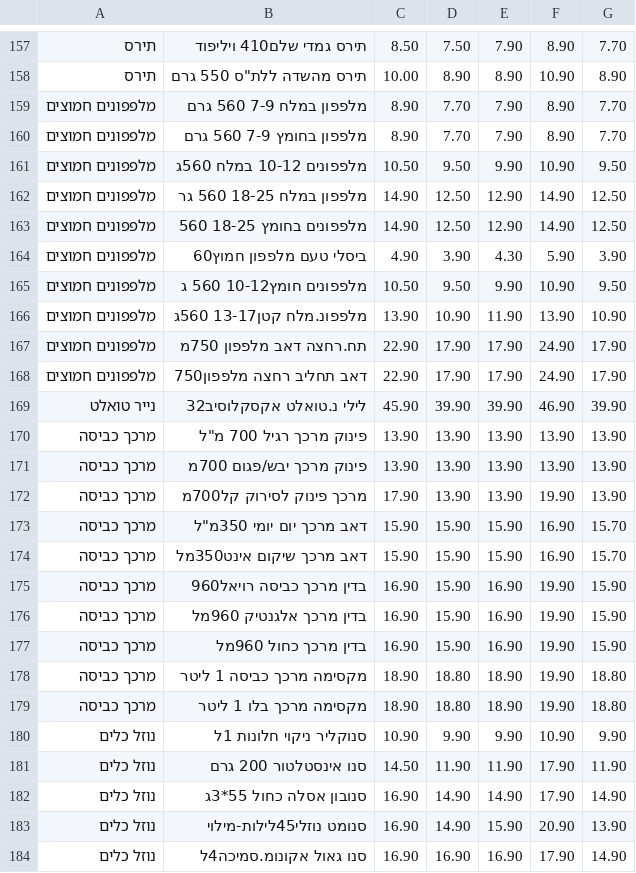
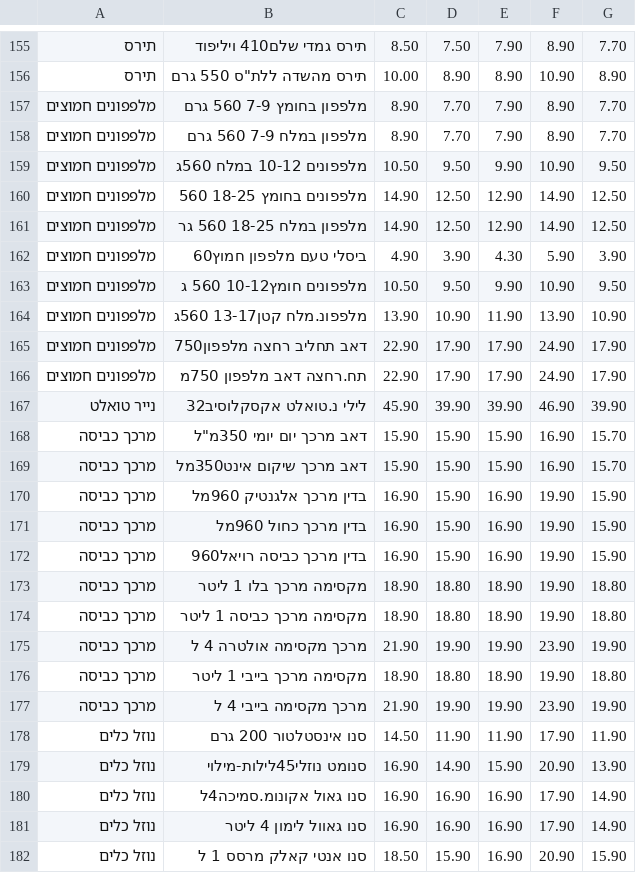
Before and after one commit to adirdebby-lgtm/price-test2, a TSV file: prices.tsv, drawn as a sheet; only a part is shown, gaps mark what is left out; the shorter side is filled out with more unchanged rows; the diff covers the shown part only.

```diff
--- a/prices.tsv
+++ b/prices.tsv
@@ -158,7 +156,7 @@
 תירס	תירס מהשדה ללת"ס 550 גרם	10.00	8.90	8.90	10.90	8.90
+מלפפונים חמוצים	מלפפון בחומץ 7-9 560 גרם	8.90	7.70	7.90	8.90	7.70
 מלפפונים חמוצים	מלפפון במלח 7-9 560 גרם	8.90	7.70	7.90	8.90	7.70
-מלפפונים חמוצים	מלפפון בחומץ 7-9 560 גרם	8.90	7.70	7.90	8.90	7.70
 מלפפונים חמוצים	מלפפונים 10-12 במלח 560ג	10.50	9.50	9.90	10.90	9.50
+מלפפונים חמוצים	מלפפונים בחומץ 18-25 560	14.90	12.50	12.90	14.90	12.50
 מלפפונים חמוצים	מלפפון במלח 18-25 560 גר	14.90	12.50	12.90	14.90	12.50
-מלפפונים חמוצים	מלפפונים בחומץ 18-25 560	14.90	12.50	12.90	14.90	12.50
 מלפפונים חמוצים	ביסלי טעם מלפפון חמוץ60	4.90	3.90	4.30	5.90	3.90
@@ -166,18 +164,16 @@
 מלפפונים חמוצים	מלפפונ.מלח קטן13-17 560ג	13.90	10.90	11.90	13.90	10.90
+מלפפונים חמוצים	דאב תחליב רחצה מלפפון750	22.90	17.90	17.90	24.90	17.90
 מלפפונים חמוצים	תח.רחצה דאב מלפפון 750מ	22.90	17.90	17.90	24.90	17.90
-מלפפונים חמוצים	דאב תחליב רחצה מלפפון750	22.90	17.90	17.90	24.90	17.90
 נייר טואלט	לילי נ.טואלט אקסקלוסיב32	45.90	39.90	39.90	46.90	39.90
-מרכך כביסה	פינוק מרכך רגיל 700 מ"ל	13.90	13.90	13.90	13.90	13.90
-מרכך כביסה	פינוק מרכך יבש/פגום 700מ	13.90	13.90	13.90	13.90	13.90
-מרכך כביסה	מרכך פינוק לסירוק קל700מ	17.90	13.90	13.90	19.90	13.90
 מרכך כביסה	דאב מרכך יום יומי 350מ"ל	15.90	15.90	15.90	16.90	15.70
 מרכך כביסה	דאב מרכך שיקום אינט350מל	15.90	15.90	15.90	16.90	15.70
-מרכך כביסה	בדין מרכך כביסה רויאל960	16.90	15.90	16.90	19.90	15.90
 מרכך כביסה	בדין מרכך אלגנטיק 960מל	16.90	15.90	16.90	19.90	15.90
 מרכך כביסה	בדין מרכך כחול 960מל	16.90	15.90	16.90	19.90	15.90
+מרכך כביסה	בדין מרכך כביסה רויאל960	16.90	15.90	16.90	19.90	15.90
+מרכך כביסה	מקסימה מרכך בלו 1 ליטר	18.90	18.80	18.90	19.90	18.80
 מרכך כביסה	מקסימה מרכך כביסה 1 ליטר	18.90	18.80	18.90	19.90	18.80
-מרכך כביסה	מקסימה מרכך בלו 1 ליטר	18.90	18.80	18.90	19.90	18.80
-נוזל כלים	סנוקליר ניקוי חלונות 1ל	10.90	9.90	9.90	10.90	9.90
+מרכך כביסה	מרכך מקסימה אולטרה 4 ל	21.90	19.90	19.90	23.90	19.90
+מרכך כביסה	מקסימה מרכך בייבי 1 ליטר	18.90	18.80	18.90	19.90	18.80
+מרכך כביסה	מרכך מקסימה בייבי 4 ל	21.90	19.90	19.90	23.90	19.90
 נוזל כלים	סנו אינסטלטור 200 גרם	14.50	11.90	11.90	17.90	11.90
-נוזל כלים	סנובון אסלה כחול 55*3ג	16.90	14.90	14.90	17.90	14.90
 נוזל כלים	סנומט נוזלי45לילות-מילוי	16.90	14.90	15.90	20.90	13.90
```
Also changed, not shown: 3 added rows, 12 removed rows, 32 moved rows and 1 edited cell elsewhere in this file.
